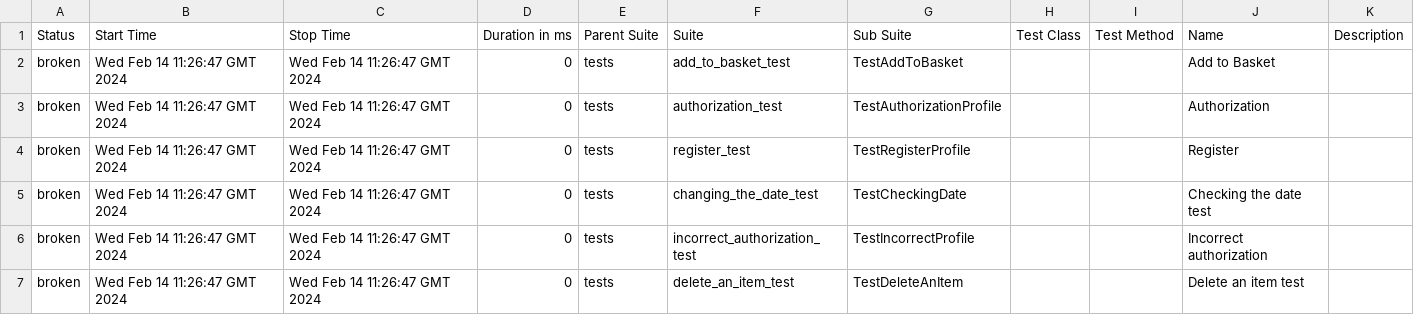
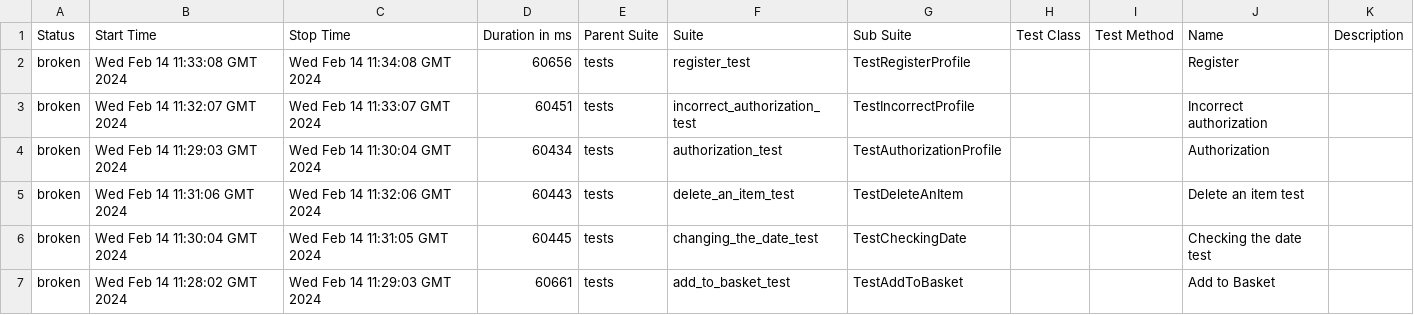
Before and after one commit to Lyudmila157/Coffee_butik_automation_tests, a CSV file: data/suites.csv, drawn as a sheet.

Commit message:
Deploying to gh-pages from @ Lyudmila157/Coffee_butik_automation_tests@e0fd790a4db6226f19208b1c9741ec062e6b5606 🚀

```diff
--- a/data/suites.csv
+++ b/data/suites.csv
@@ -1,7 +1,7 @@
 "Status","Start Time","Stop Time","Duration in ms","Parent Suite","Suite","Sub Suite","Test Class","Test Method","Name","Description"
-"broken","Wed Feb 14 11:26:47 GMT 2024","Wed Feb 14 11:26:47 GMT 2024","0","tests","add_to_basket_test","TestAddToBasket","","","Add to Basket",""
-"broken","Wed Feb 14 11:26:47 GMT 2024","Wed Feb 14 11:26:47 GMT 2024","0","tests","authorization_test","TestAuthorizationProfile","","","Authorization",""
-"broken","Wed Feb 14 11:26:47 GMT 2024","Wed Feb 14 11:26:47 GMT 2024","0","tests","register_test","TestRegisterProfile","","","Register",""
-"broken","Wed Feb 14 11:26:47 GMT 2024","Wed Feb 14 11:26:47 GMT 2024","0","tests","changing_the_date_test","TestCheckingDate","","","Checking the date test",""
-"broken","Wed Feb 14 11:26:47 GMT 2024","Wed Feb 14 11:26:47 GMT 2024","0","tests","incorrect_authorization_test","TestIncorrectProfile","","","Incorrect authorization",""
-"broken","Wed Feb 14 11:26:47 GMT 2024","Wed Feb 14 11:26:47 GMT 2024","0","tests","delete_an_item_test","TestDeleteAnItem","","","Delete an item test",""
+"broken","Wed Feb 14 11:33:08 GMT 2024","Wed Feb 14 11:34:08 GMT 2024","60656","tests","register_test","TestRegisterProfile","","","Register",""
+"broken","Wed Feb 14 11:32:07 GMT 2024","Wed Feb 14 11:33:07 GMT 2024","60451","tests","incorrect_authorization_test","TestIncorrectProfile","","","Incorrect authorization",""
+"broken","Wed Feb 14 11:29:03 GMT 2024","Wed Feb 14 11:30:04 GMT 2024","60434","tests","authorization_test","TestAuthorizationProfile","","","Authorization",""
+"broken","Wed Feb 14 11:31:06 GMT 2024","Wed Feb 14 11:32:06 GMT 2024","60443","tests","delete_an_item_test","TestDeleteAnItem","","","Delete an item test",""
+"broken","Wed Feb 14 11:30:04 GMT 2024","Wed Feb 14 11:31:05 GMT 2024","60445","tests","changing_the_date_test","TestCheckingDate","","","Checking the date test",""
+"broken","Wed Feb 14 11:28:02 GMT 2024","Wed Feb 14 11:29:03 GMT 2024","60661","tests","add_to_basket_test","TestAddToBasket","","","Add to Basket",""
```
Also changed, not shown: data/behaviors.csv, 26 other files.
